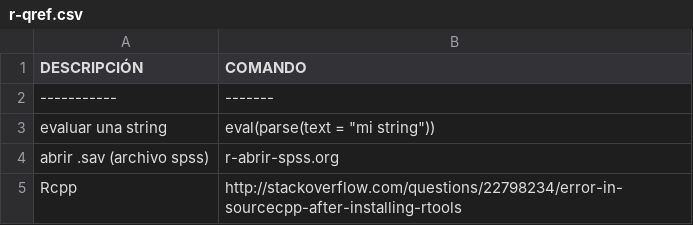
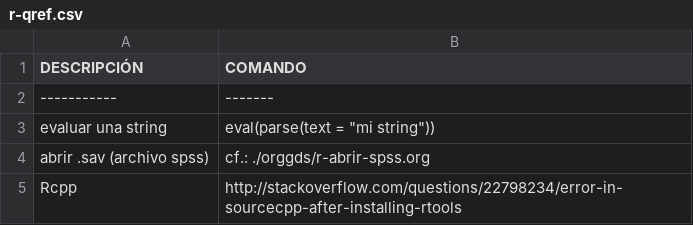
Before and after one commit to n-sm/qrs, a CSV file: R/r-qref.csv, drawn as a sheet; the diff names each change by its address in the sheet, - before the commit and + after, or states it on an @@ line.

```diff
--- a/R/r-qref.csv
+++ b/R/r-qref.csv
-B4 (COMANDO): r-abrir-spss.org
+B4 (COMANDO): cf.: ./orggds/r-abrir-spss.org
```
Also changed, not shown: 25 other files.
